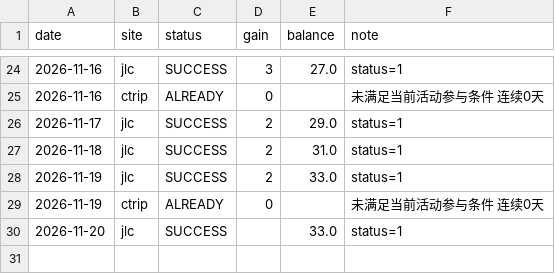
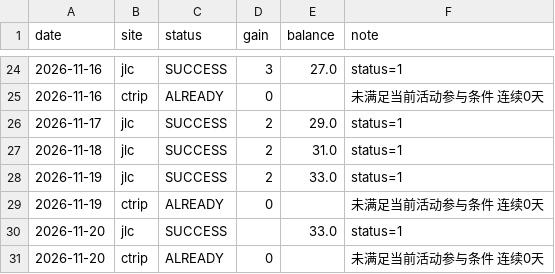
Before and after one commit to DM-1107/smzdm-checkin, a CSV file: gains.csv, drawn as a sheet; only a part is shown, gaps mark what is left out.

```diff
--- a/gains.csv
+++ b/gains.csv
@@ -30 +30,2 @@ date,site,status,gain,balance,note
 2026-11-20,jlc,SUCCESS,,33.0,status=1
+2026-11-20,ctrip,ALREADY,0,,未满足当前活动参与条件 连续0天
```
